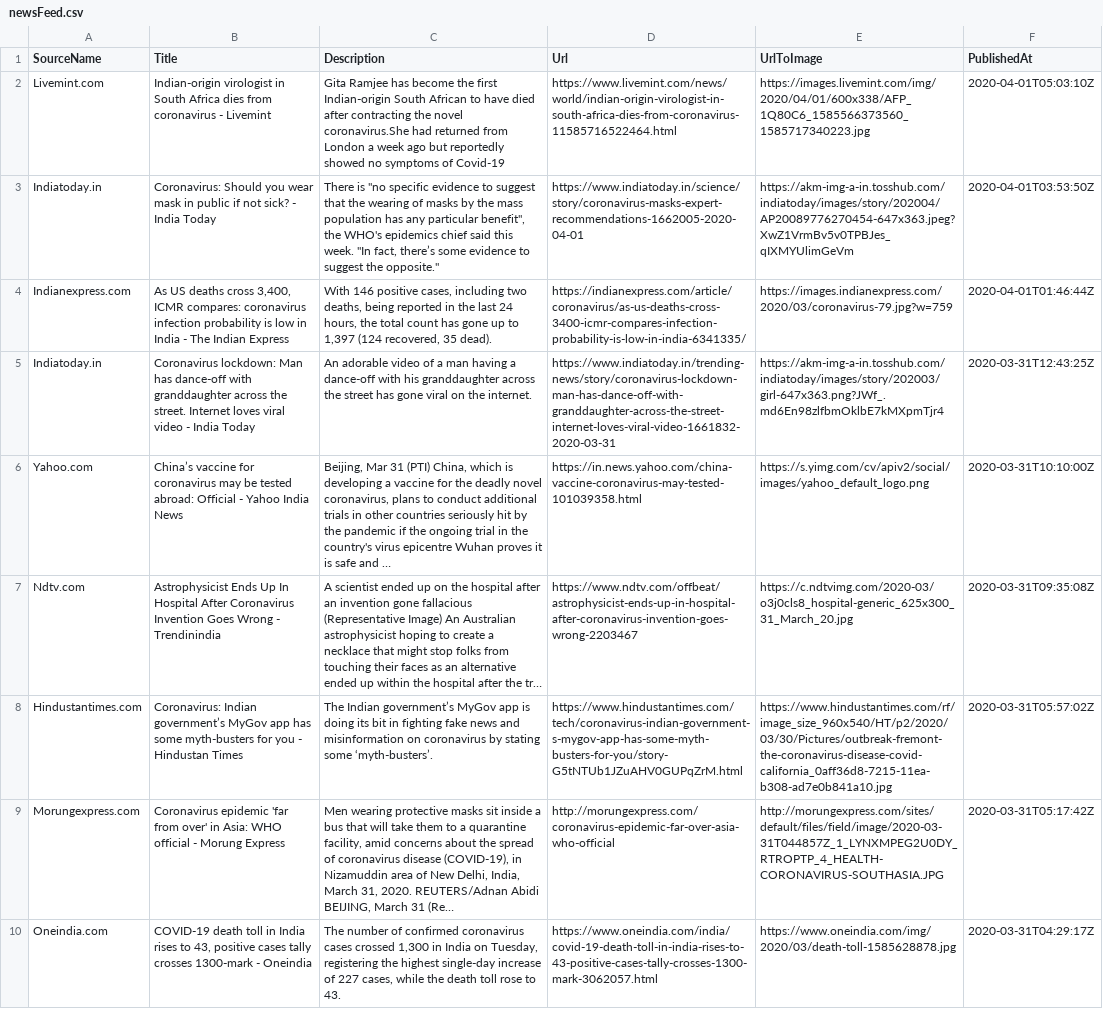
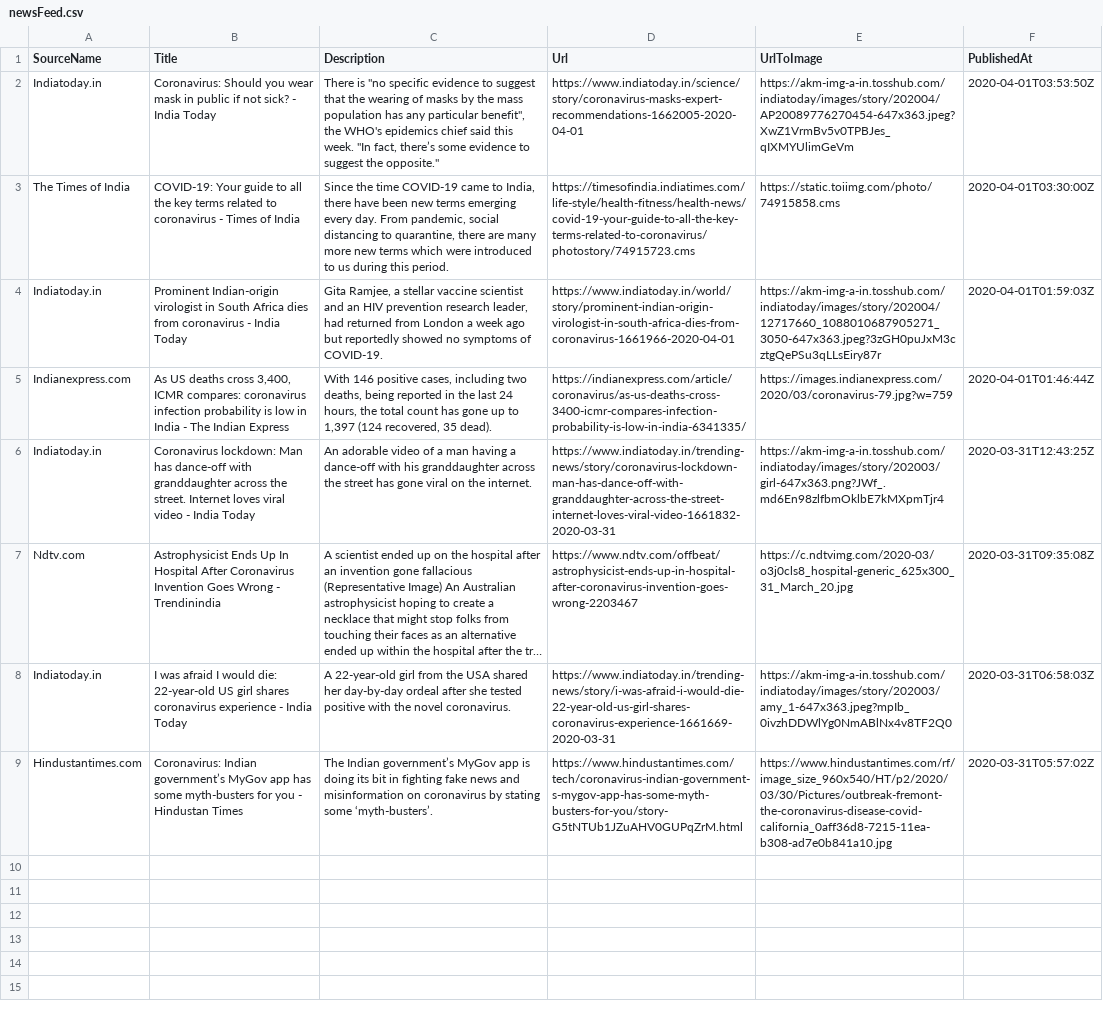
Before and after one commit to PritiShaw/Covid-19-India, a CSV file: src/data/newsFeed.csv, drawn as a sheet; removed rows and columns are numbered as before the commit, all else as after; ↵ is a line break in a cell; the diff names each change by its address in the sheet, - before the commit and + after, or states it on an @@ line.

Commit message:
Stats Bot pushed at 01-04-2020_03:00PM IST

```diff
--- a/src/data/newsFeed.csv
+++ b/src/data/newsFeed.csv
-row 2: Livemint.com | Indian-origin virologist in South Africa dies from coronavirus - Livemint | Gita Ramjee has become the first Indian-origin South African to have died after contracting the novel coronavirus.She had returned from London a week ago but reportedly showed no symptoms of Covid-19 | https://www.livemint.com/news/world/indian-origin-virologist-in-south-africa-dies-from-coronavirus-11585716522464.html | https://images.livemint.com/img/2020/04/01/600x338/AFP_1Q80C6_1585566373560_1585717340223.jpg | 2020-04-01T05:03:10Z
+row 3: The Times of India | COVID-19: Your guide to all the key terms related to coronavirus - Times of India | Since the time COVID-19 came to India, there have been new terms emerging every day. From pandemic, social distancing to quarantine, there are many more new terms which were introduced to us during this period. | https://timesofindia.indiatimes.com/life-style/health-fitness/health-news/covid-19-your-guide-to-all-the-key-terms-related-to-coronavirus/photostory/74915723.cms | https://static.toiimg.com/photo/74915858.cms | 2020-04-01T03:30:00Z
+row 4: Indiatoday.in | Prominent Indian-origin virologist in South Africa dies from coronavirus - India Today | Gita Ramjee, a stellar vaccine scientist and an HIV prevention research leader, had returned from London a week ago but reportedly showed no symptoms of COVID-19. | https://www.indiatoday.in/world/story/prominent-indian-origin-virologist-in-south-africa-dies-from-coronavirus-1661966-2020-04-01 | https://akm-img-a-in.tosshub.com/indiatoday/images/story/202004/12717660_1088010687905271_3050-647x363.jpeg?3zGH0puJxM3cztgQePSu3qLLsEiry87r | 2020-04-01T01:59:03Z
-row 6: Yahoo.com | China’s vaccine for coronavirus may be tested abroad: Official - Yahoo India News | Beijing, Mar 31 (PTI) China, which is developing a vaccine for the deadly novel coronavirus, plans to conduct additional trials in other countries seriously hit by the pandemic if the ongoing trial in the country's virus epicentre Wuhan proves it is safe and … | https://in.news.yahoo.com/china-vaccine-coronavirus-may-tested-101039358.html | https://s.yimg.com/cv/apiv2/social/images/yahoo_default_logo.png | 2020-03-31T10:10:00Z
+row 8: Indiatoday.in | I was afraid I would die: 22-year-old US girl shares coronavirus experience - India Today | A 22-year-old girl from the USA shared her day-by-day ordeal after she tested positive with the novel coronavirus. | https://www.indiatoday.in/trending-news/story/i-was-afraid-i-would-die-22-year-old-us-girl-shares-coronavirus-experience-1661669-2020-03-31 | https://akm-img-a-in.tosshub.com/indiatoday/images/story/202003/amy_1-647x363.jpeg?mpIb_0ivzhDDWlYg0NmABlNx4v8TF2Q0 | 2020-03-31T06:58:03Z
-row 9: Morungexpress.com | Coronavirus epidemic 'far from over' in Asia: WHO official - Morung Express | Men wearing protective masks sit inside a bus that will take them to a quarantine facility, amid concerns about the spread of coronavirus disease (COVID-19), in Nizamuddin area of New Delhi, India, March 31, 2020. REUTERS/Adnan Abidi ↵ BEIJING, March 31 (Re… | http://morungexpress.com/coronavirus-epidemic-far-over-asia-who-official | http://morungexpress.com/sites/default/files/field/image/2020-03-31T044857Z_1_LYNXMPEG2U0DY_RTROPTP_4_HEALTH-CORONAVIRUS-SOUTHASIA.JPG | 2020-03-31T05:17:42Z
-row 10: Oneindia.com | COVID-19 death toll in India rises to 43, positive cases tally crosses 1300-mark - Oneindia | The number of confirmed coronavirus cases crossed 1,300 in India on Tuesday, registering the highest single-day increase of 227 cases, while the death toll rose to 43. | https://www.oneindia.com/india/covid-19-death-toll-in-india-rises-to-43-positive-cases-tally-crosses-1300-mark-3062057.html | https://www.oneindia.com/img/2020/03/death-toll-1585628878.jpg | 2020-03-31T04:29:17Z
```
